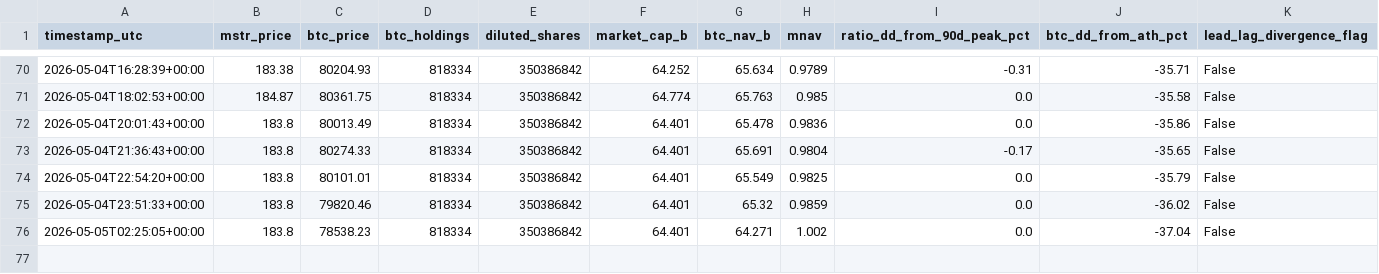
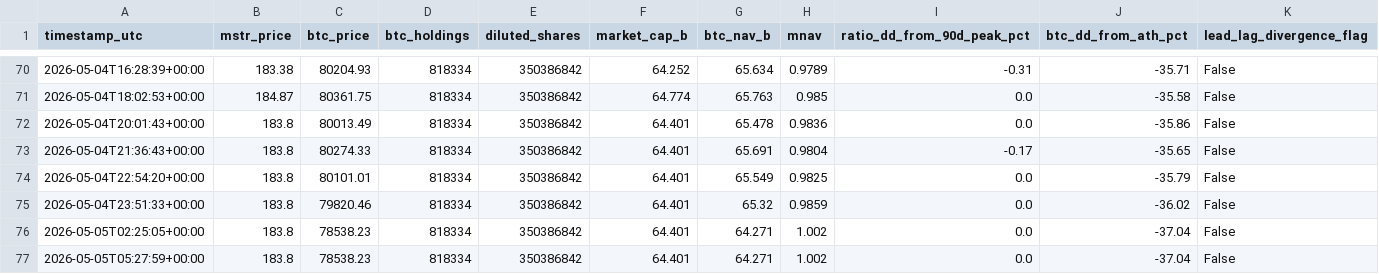
Before and after one commit to GlennZhu/mstr-sell-high-dashboard, a CSV file: data/history.csv, drawn as a sheet; only a part is shown, gaps mark what is left out; rows hold the shown columns only; the diff names each change by its address in the sheet, - before the commit and + after, or states it on an @@ line.

```diff
--- a/data/history.csv
+++ b/data/history.csv
+row 77: 2026-05-05T05:27:59+00:00 | 183.8 | 78538.23 | 818334 | 350386842 | 64.401 | 64.271 | 1.002 | 0.0 | -37.04 | False
```
Also changed, not shown: 1 other file.
